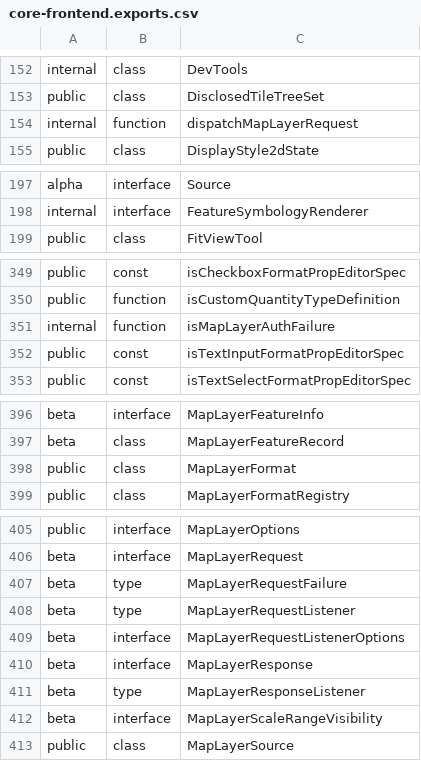
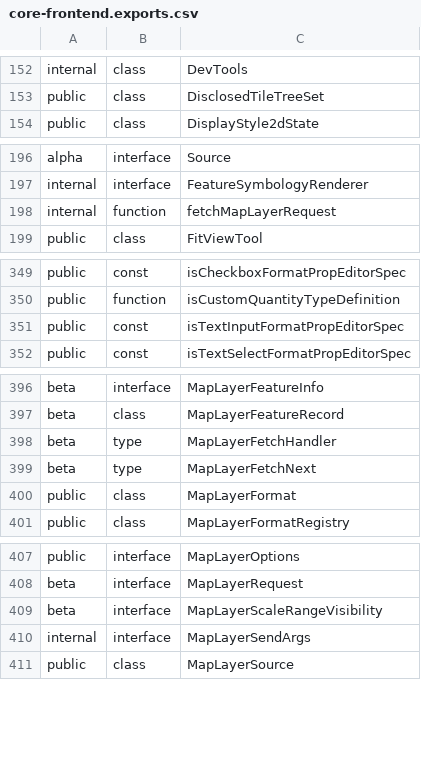
Before and after one commit to iTwin/itwinjs-core, a CSV file: common/api/summary/core-frontend.exports.csv, drawn as a sheet; only a part is shown, gaps mark what is left out; the diff covers the shown part only.

Commit message:
Refactor map layer authentication handling to use a fetch handler

```diff
--- a/common/api/summary/core-frontend.exports.csv
+++ b/common/api/summary/core-frontend.exports.csv
@@ -153,3 +153,2 @@ internal;class;DevTools
 public;class;DisclosedTileTreeSet
-internal;function;dispatchMapLayerRequest
 public;class;DisplayStyle2dState
@@ -198,2 +197,3 @@ alpha;interface;Source
 internal;interface;FeatureSymbologyRenderer
+internal;function;fetchMapLayerRequest
 public;class;FitViewTool
@@ -350,3 +350,2 @@ public;const;isCheckboxFormatPropEditorSpec
 public;function;isCustomQuantityTypeDefinition
-internal;function;isMapLayerAuthFailure
 public;const;isTextInputFormatPropEditorSpec
@@ -397,2 +397,4 @@ beta;interface;MapLayerFeatureInfo
 beta;class;MapLayerFeatureRecord
+beta;type;MapLayerFetchHandler
+beta;type;MapLayerFetchNext
 public;class;MapLayerFormat
@@ -406,8 +408,4 @@ public;interface;MapLayerOptions
 beta;interface;MapLayerRequest
-beta;type;MapLayerRequestFailure
-beta;type;MapLayerRequestListener
-beta;interface;MapLayerRequestListenerOptions
-beta;interface;MapLayerResponse
-beta;type;MapLayerResponseListener
 beta;interface;MapLayerScaleRangeVisibility
+internal;interface;MapLayerSendArgs
 public;class;MapLayerSource
```
Also changed, not shown: 1 added row elsewhere in this file, 25 other files.
